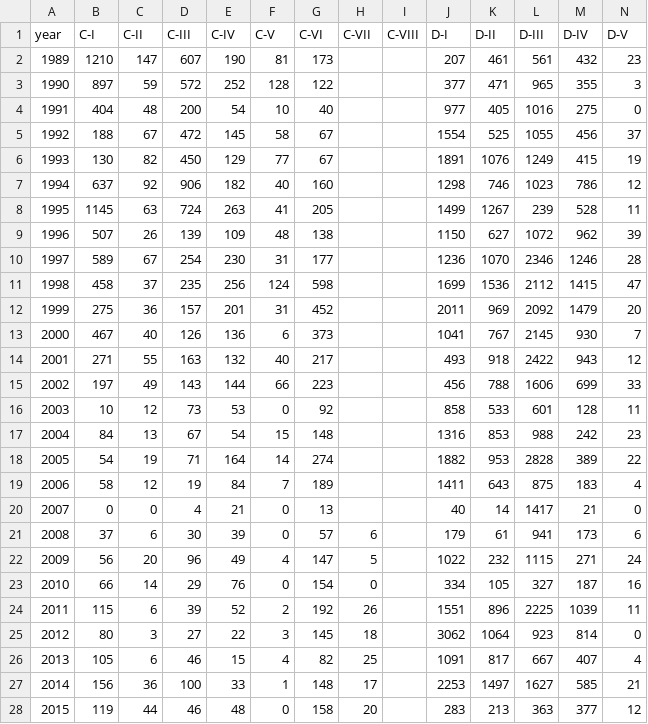
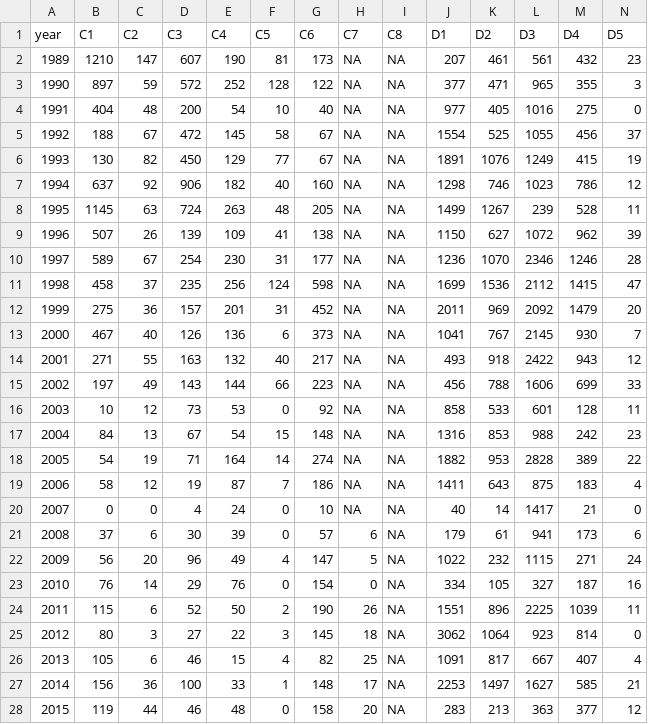
Before and after one commit to aestears/WYNDD_collabs, a CSV file: COBP_PVA/data/segment.counts.csv, drawn as a sheet; only a part is shown; removed rows and columns are numbered as before the commit, all else as after; rows hold the shown columns only; the diff covers the shown part only; the diff names each change by its address in the sheet, - before the commit and + after, or states it on an @@ line.

```diff
--- a/COBP_PVA/data/segment.counts.csv
+++ b/COBP_PVA/data/segment.counts.csv
-row 1: year | C-I | C-II | C-III | C-IV | C-V | C-VI | C-VII | C-VIII | D-I | D-II | D-III | D-IV | D-V
+row 1: year | C1 | C2 | C3 | C4 | C5 | C6 | C7 | C8 | D1 | D2 | D3 | D4 | D5
-H2:H20: (empty)
+H2:H20: NA
-I2:I28: (empty)
+I2:I28: NA
-F8: 41
+F8: 48
-F9: 48
+F9: 41
-E19: 84
+E19: 87
-G19: 189
+G19: 186
-E20: 21
+E20: 24
-G20: 13
+G20: 10
-B23: 66
+B23: 76
-D24: 39
+D24: 52
-E24: 52
+E24: 50
-G24: 192
+G24: 190
```
Also changed, not shown: 3 added rows and 2 edited cells elsewhere in this file, COBP_PVA/data/creek.counts.csv, 8 other files.
